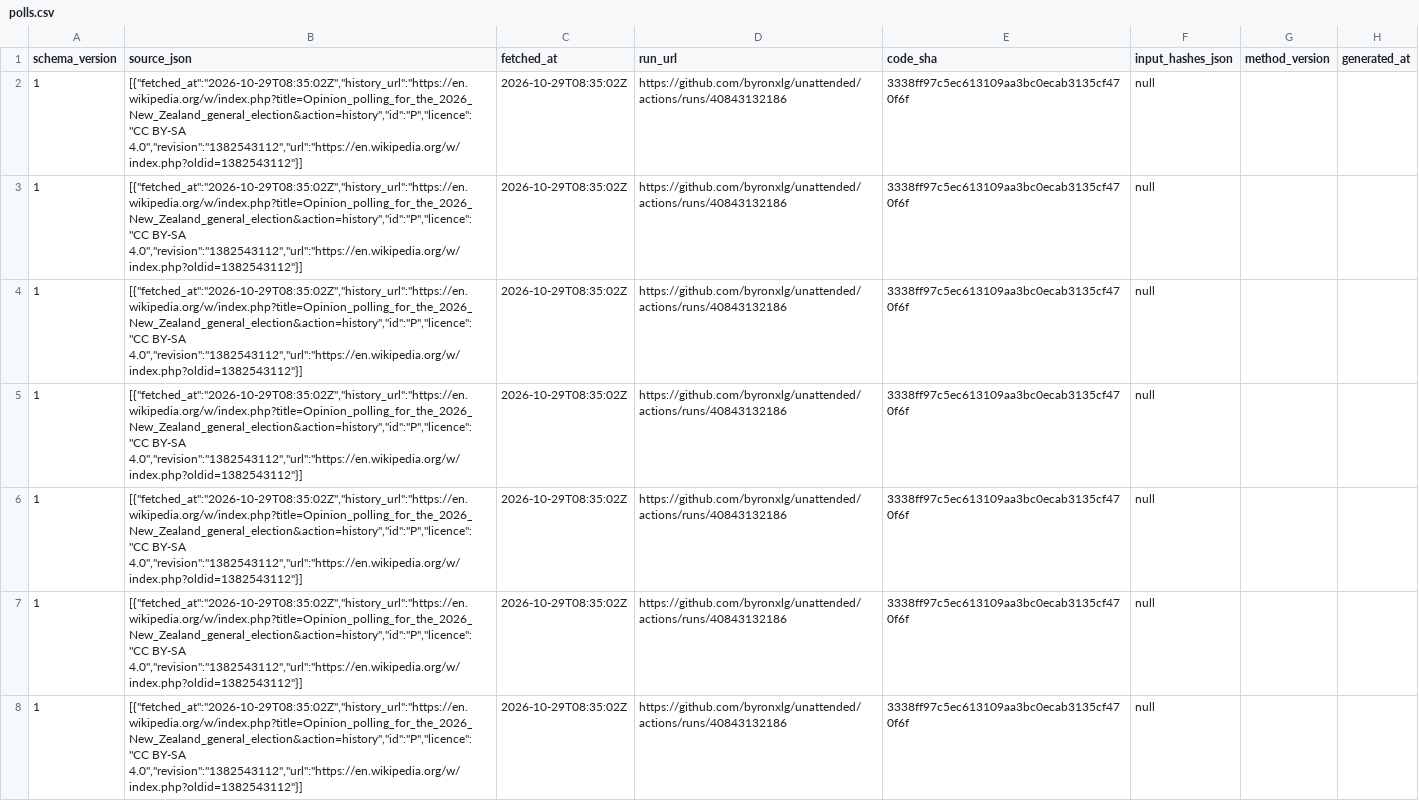
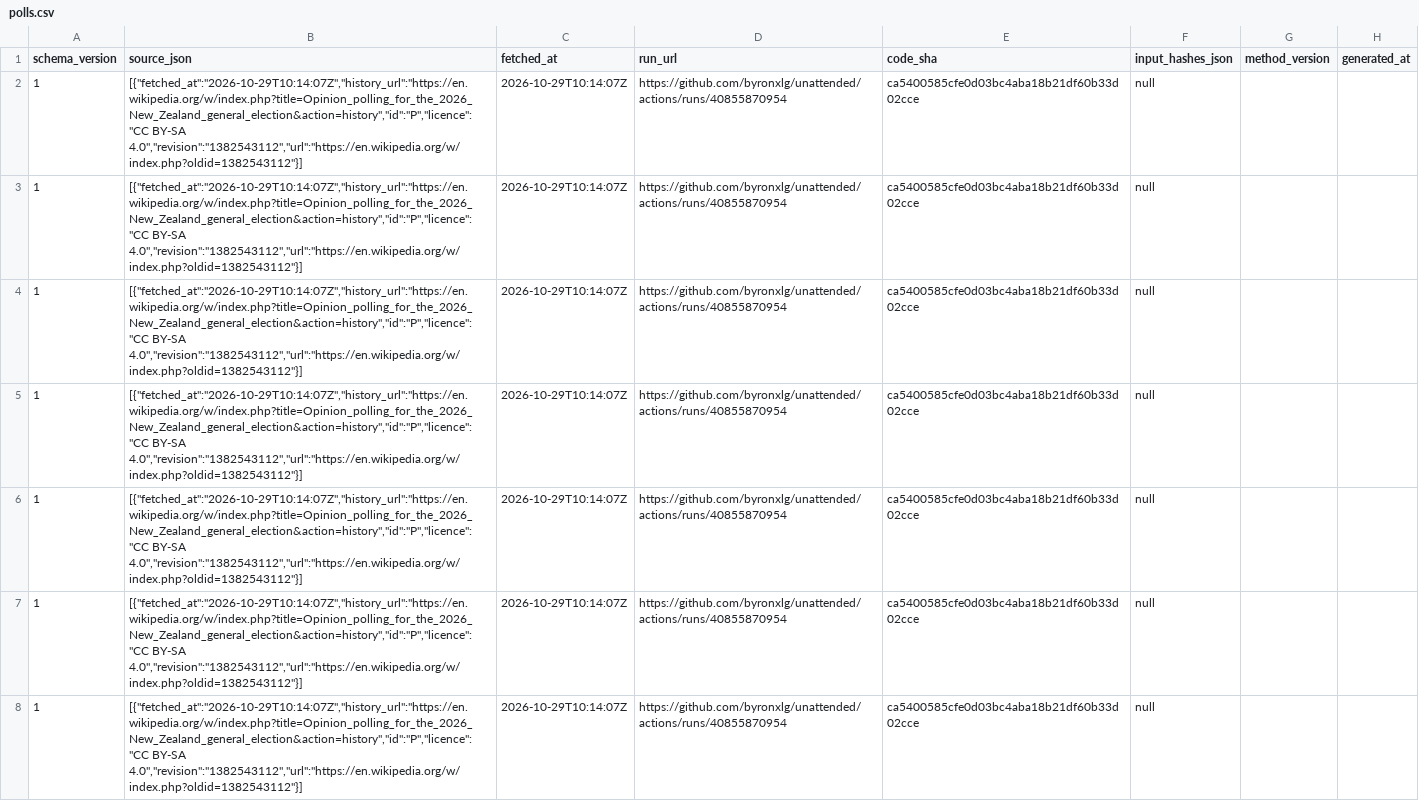
Before and after one commit to byronxlg/unattended, a CSV file: product/nz_election/data/polls.csv, drawn as a sheet; only a part is shown; the diff covers the shown part only; the diff names each change by its address in the sheet, - before the commit and + after, or states it on an @@ line.

```diff
--- a/product/nz_election/data/polls.csv
+++ b/product/nz_election/data/polls.csv
-B2:B8 (source_json): [{"fetched_at":"2026-10-29T08:35:02Z","history_url":"https://en.wikipedia.org/w/index.php?title=Opinion_polling_for_the_2026_New_Zealand_general_election&action=history","id":"P","licence":"CC BY-SA 4.0","revision":"1382543112","url":"https://en.wikipedia.org/w/index.php?oldid=1382543112"}]
+B2:B8 (source_json): [{"fetched_at":"2026-10-29T10:14:07Z","history_url":"https://en.wikipedia.org/w/index.php?title=Opinion_polling_for_the_2026_New_Zealand_general_election&action=history","id":"P","licence":"CC BY-SA 4.0","revision":"1382543112","url":"https://en.wikipedia.org/w/index.php?oldid=1382543112"}]
-C2:C8 (fetched_at): 2026-10-29T08:35:02Z
+C2:C8 (fetched_at): 2026-10-29T10:14:07Z
-D2:D8 (run_url): https://github.com/byronxlg/unattended/actions/runs/40843132186
+D2:D8 (run_url): https://github.com/byronxlg/unattended/actions/runs/40855870954
-E2:E8 (code_sha): 3338ff97c5ec613109aa3bc0ecab3135cf470f6f
+E2:E8 (code_sha): ca5400585cfe0d03bc4aba18b21df60b33d02cce
```
Also changed, not shown: 160 edited cells elsewhere in this file, product/nz_election/data/averages.csv, product/nz_election/data/seats.csv, 7 other files.
